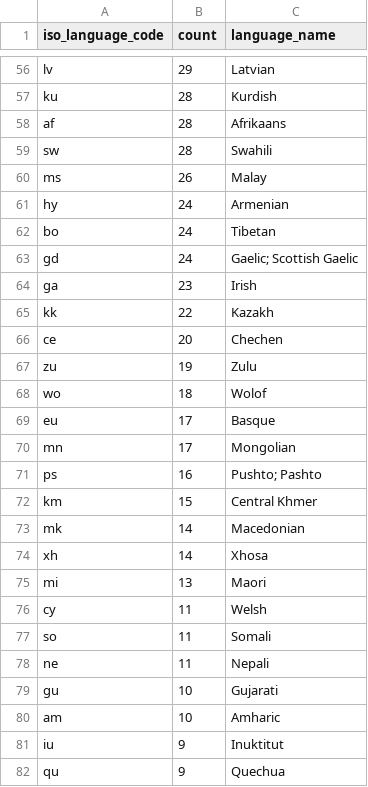
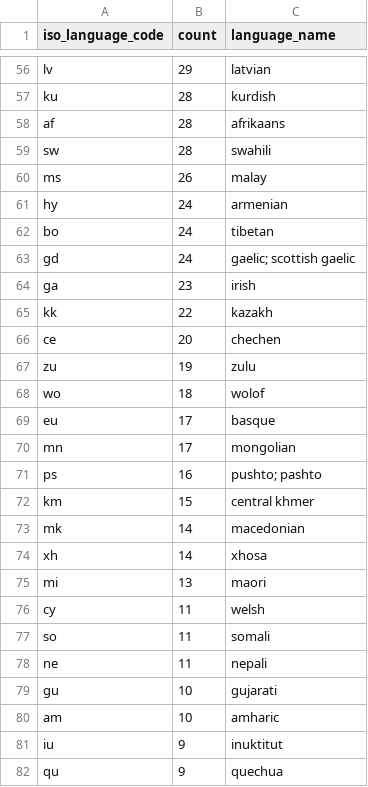
Before and after one commit to Lucaramallo/PI1_MLOps_Sistema_de_Recomendacion_Movies_ML, a CSV file: Datasets_Cleaned_light/df_f1_lang_movie_count.csv, drawn as a sheet; only a part is shown, gaps mark what is left out; the diff covers the shown part only; the diff names each change by its address in the sheet, - before the commit and + after, or states it on an @@ line.

```diff
--- a/Datasets_Cleaned_light/df_f1_lang_movie_count.csv
+++ b/Datasets_Cleaned_light/df_f1_lang_movie_count.csv
-C56 (language_name): Latvian
+C56 (language_name): latvian
-C57 (language_name): Kurdish
+C57 (language_name): kurdish
-C58 (language_name): Afrikaans
+C58 (language_name): afrikaans
-C59 (language_name): Swahili
+C59 (language_name): swahili
-C60 (language_name): Malay
+C60 (language_name): malay
-C61 (language_name): Armenian
+C61 (language_name): armenian
-C62 (language_name): Tibetan
+C62 (language_name): tibetan
-C63 (language_name): Gaelic; Scottish Gaelic
+C63 (language_name): gaelic; scottish gaelic
-C64 (language_name): Irish
+C64 (language_name): irish
-C65 (language_name): Kazakh
+C65 (language_name): kazakh
-C66 (language_name): Chechen
+C66 (language_name): chechen
-C67 (language_name): Zulu
+C67 (language_name): zulu
-C68 (language_name): Wolof
+C68 (language_name): wolof
-C69 (language_name): Basque
+C69 (language_name): basque
-C70 (language_name): Mongolian
+C70 (language_name): mongolian
-C71 (language_name): Pushto; Pashto
+C71 (language_name): pushto; pashto
-C72 (language_name): Central Khmer
+C72 (language_name): central khmer
-C73 (language_name): Macedonian
+C73 (language_name): macedonian
-C74 (language_name): Xhosa
+C74 (language_name): xhosa
-C75 (language_name): Maori
+C75 (language_name): maori
-C76 (language_name): Welsh
+C76 (language_name): welsh
-C77 (language_name): Somali
+C77 (language_name): somali
-C78 (language_name): Nepali
+C78 (language_name): nepali
-C79 (language_name): Gujarati
+C79 (language_name): gujarati
-C80 (language_name): Amharic
+C80 (language_name): amharic
-C81 (language_name): Inuktitut
+C81 (language_name): inuktitut
-C82 (language_name): Quechua
+C82 (language_name): quechua
```
Also changed, not shown: 106 edited cells elsewhere in this file, 3 other files.
